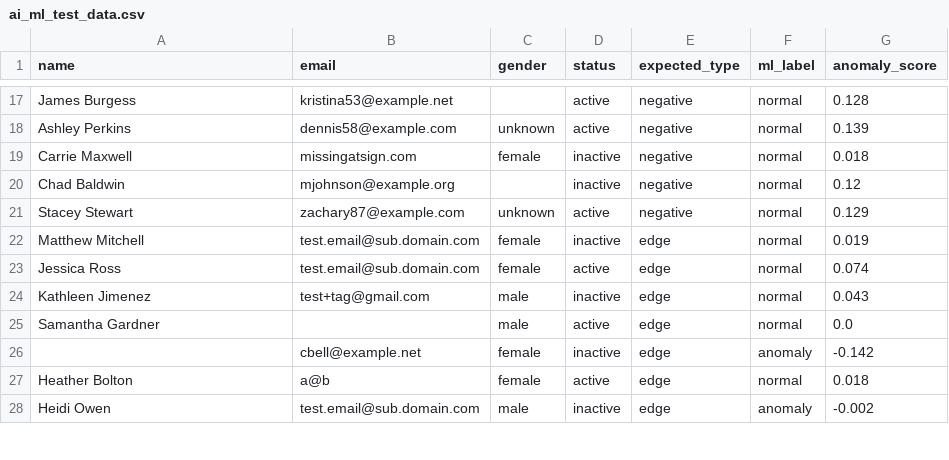
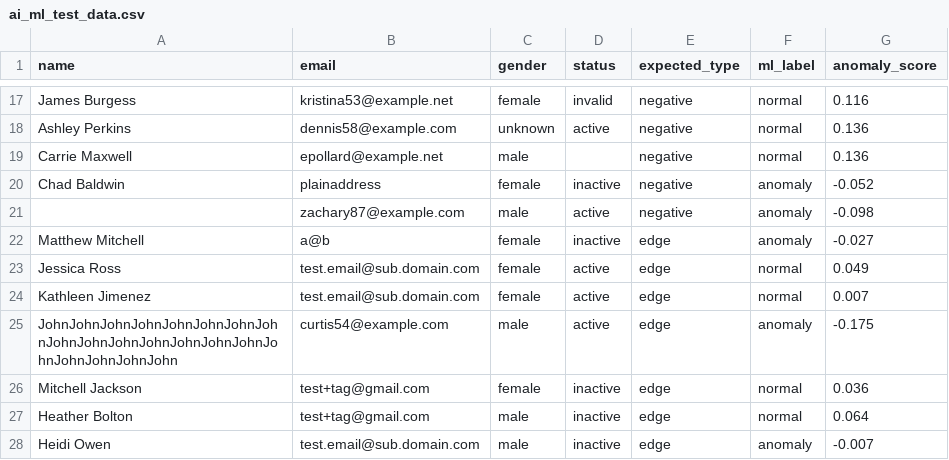
Before and after one commit to karannya/api-test-automation, a CSV file: data/ai_ml_test_data.csv, drawn as a sheet; only a part is shown, gaps mark what is left out; removed rows and columns are numbered as before the commit, all else as after; the diff covers the shown part only; the diff names each change by its address in the sheet, - before the commit and + after, or states it on an @@ line.

```diff
--- a/data/ai_ml_test_data.csv
+++ b/data/ai_ml_test_data.csv
-C17 (gender): (empty)
+C17 (gender): female
-D17 (status): active
+D17 (status): invalid
-G17 (anomaly_score): 0.128
+G17 (anomaly_score): 0.116
-G18 (anomaly_score): 0.139
+G18 (anomaly_score): 0.136
-B19 (email): missingatsign.com
+B19 (email): epollard@example.net
-C19 (gender): female
+C19 (gender): male
-D19 (status): inactive
+D19 (status): (empty)
-G19 (anomaly_score): 0.018
+G19 (anomaly_score): 0.136
-B20 (email): mjohnson@example.org
+B20 (email): plainaddress
-C20 (gender): (empty)
+C20 (gender): female
-F20 (ml_label): normal
+F20 (ml_label): anomaly
-G20 (anomaly_score): 0.12
+G20 (anomaly_score): -0.052
-row 21: Stacey Stewart | zachary87@example.com | unknown | active | negative | normal | 0.129
+row 21:  | zachary87@example.com | male | active | negative | anomaly | -0.098
-B22 (email): test.email@sub.domain.com
+B22 (email): a@b
-F22 (ml_label): normal
+F22 (ml_label): anomaly
-G22 (anomaly_score): 0.019
+G22 (anomaly_score): -0.027
-G23 (anomaly_score): 0.074
+G23 (anomaly_score): 0.049
-B24 (email): test+tag@gmail.com
+B24 (email): test.email@sub.domain.com
-C24 (gender): male
+C24 (gender): female
-D24 (status): inactive
+D24 (status): active
-G24 (anomaly_score): 0.043
+G24 (anomaly_score): 0.007
-row 25: Samantha Gardner |  | male | active | edge | normal | 0.0
+row 25: JohnJohnJohnJohnJohnJohnJohnJohnJohnJohnJohnJohnJohnJohnJohnJohnJohnJohnJohnJohn | curtis54@example.com | male | active | edge | anomaly | -0.175
-A26 (name): (empty)
+A26 (name): Mitchell Jackson
-B26 (email): cbell@example.net
+B26 (email): test+tag@gmail.com
-F26 (ml_label): anomaly
+F26 (ml_label): normal
-G26 (anomaly_score): -0.142
+G26 (anomaly_score): 0.036
-B27 (email): a@b
+B27 (email): test+tag@gmail.com
-C27 (gender): female
+C27 (gender): male
-D27 (status): active
+D27 (status): inactive
-G27 (anomaly_score): 0.018
+G27 (anomaly_score): 0.064
-G28 (anomaly_score): -0.002
+G28 (anomaly_score): -0.007
```
Also changed, not shown: 1 added row, 1 removed row and 38 edited cells elsewhere in this file, 5 other files.
